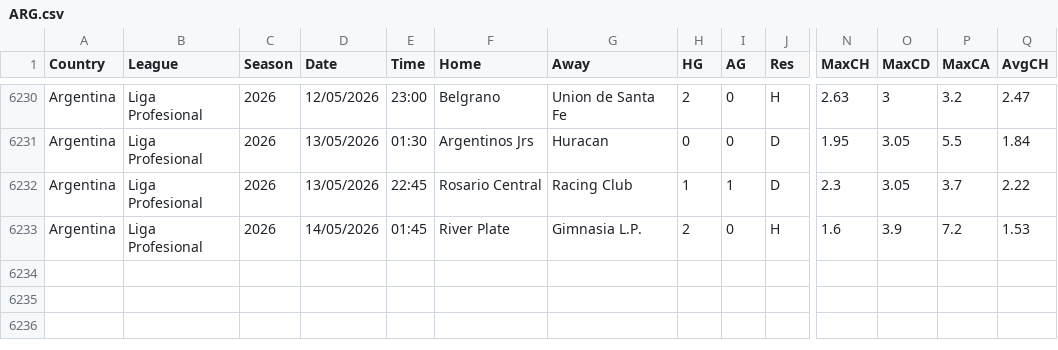
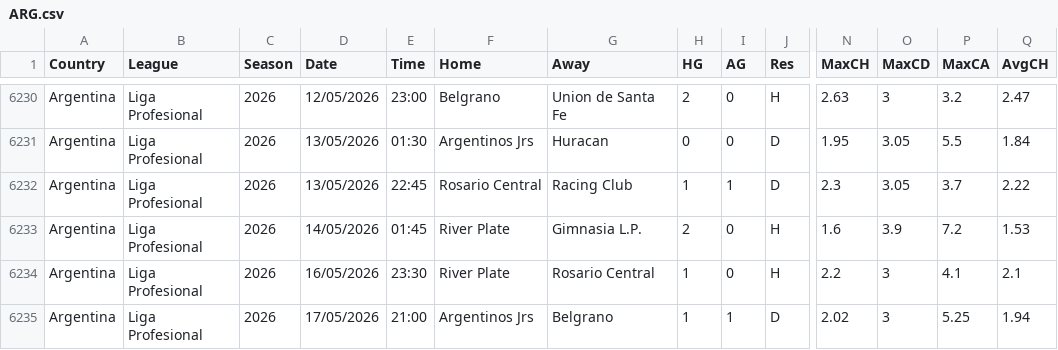
Before and after one commit to ASRSES/football-data-archive, a CSV file: data/ARG/ARG.csv, drawn as a sheet; only a part is shown, gaps mark what is left out; rows hold the shown columns only; the diff names each change by its address in the sheet, - before the commit and + after, or states it on an @@ line.

```diff
--- a/data/ARG/ARG.csv
+++ b/data/ARG/ARG.csv
+row 6234: Argentina | Liga Profesional | 2026 | 16/05/2026 | 23:30 | River Plate | Rosario Central | 1 | 0 | H | 2.2 | 3 | 4.1 | 2.1
+row 6235: Argentina | Liga Profesional | 2026 | 17/05/2026 | 21:00 | Argentinos Jrs | Belgrano | 1 | 1 | D | 2.02 | 3 | 5.25 | 1.94
```
Also changed, not shown: data/CHN/CHN.csv, data/IRL/IRL.csv, 5 other files.
